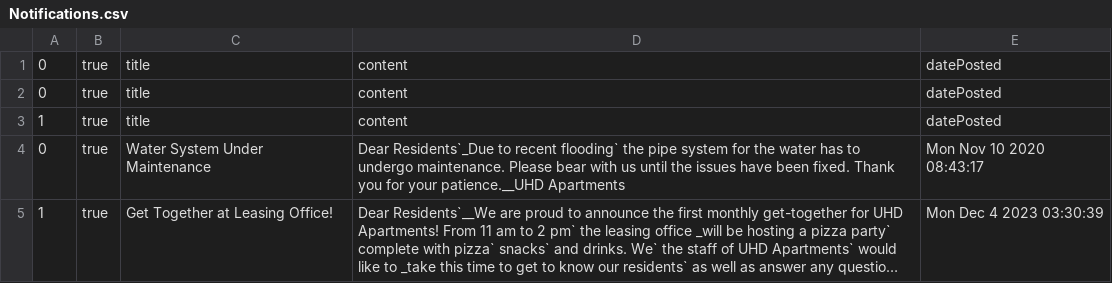
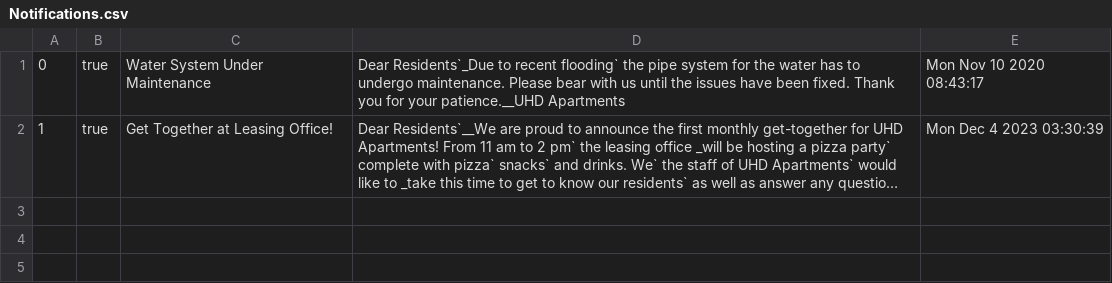
Before and after one commit to wards22/ClassProjectV2, a CSV file: ClassProject/Notifications.csv, drawn as a sheet; long unchanged cells end in ….

```diff
--- a/ClassProject/Notifications.csv
+++ b/ClassProject/Notifications.csv
@@ -1,4 +1 @@
-0,true,title,content,datePosted
-0,true,title,content,datePosted
-1,true,title,content,datePosted
 0,true,Water System Under Maintenance,Dear Residents`_Due to recent flooding` the pipe system for the water has to undergo maintenance. Please bear with us until the issues have been fixed. Thank you for your patience.__UHD Apartments,Mon Nov 10 2020 08:43:17
```
Also changed, not shown: 1 other file.
